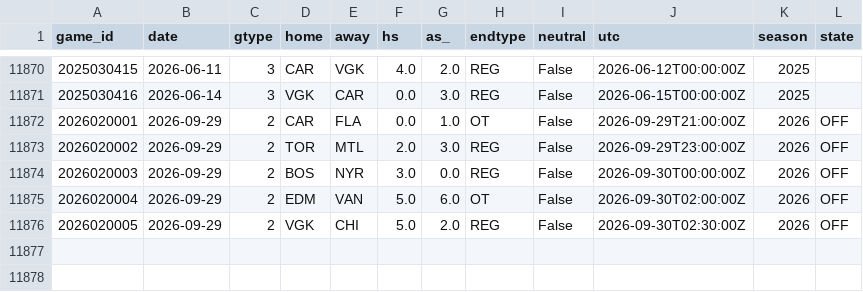
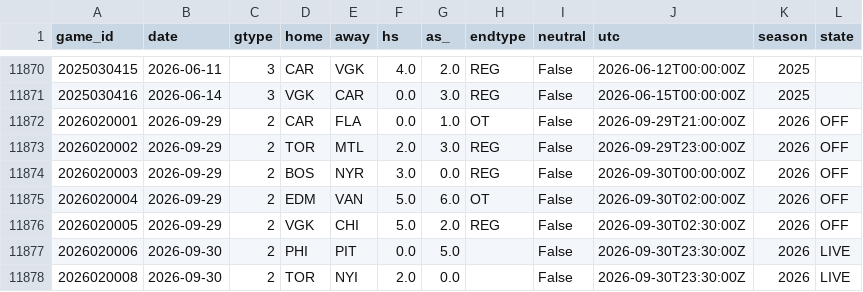
Before and after one commit to azcal/mbm-nhl, a CSV file: data/games.csv, drawn as a sheet; only a part is shown, gaps mark what is left out; the diff names each change by its address in the sheet, - before the commit and + after, or states it on an @@ line.

```diff
--- a/data/games.csv
+++ b/data/games.csv
+row 11877: 2026020006 | 2026-09-30 | 2 | PHI | PIT | 0.0 | 5.0 |  | False | 2026-09-30T23:30:00Z | 2026 | LIVE
+row 11878: 2026020008 | 2026-09-30 | 2 | TOR | NYI | 2.0 | 0.0 |  | False | 2026-09-30T23:30:00Z | 2026 | LIVE
```
Also changed, not shown: logs/graded.csv, logs/predictions.csv, 3 other files.
